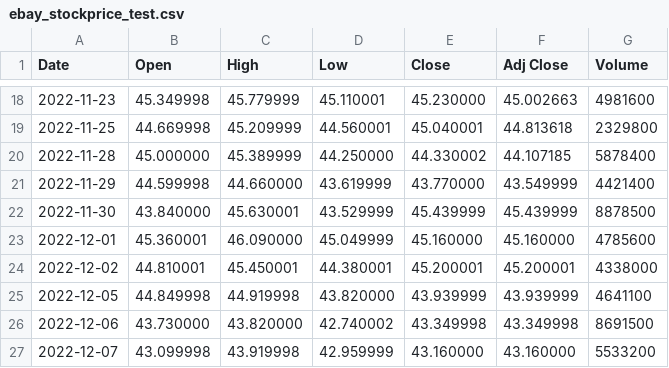
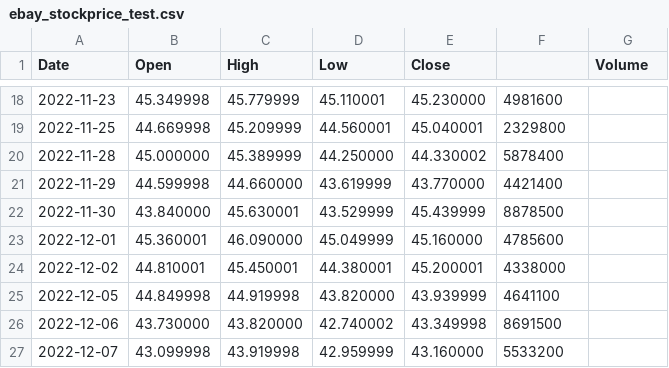
Before and after one commit to PavaniKadem/DataMining, a CSV file: DM_projectCode/ebay_stockprice_test.csv, drawn as a sheet; only a part is shown, gaps mark what is left out; the diff covers the shown part only.

```diff
--- a/DM_projectCode/ebay_stockprice_test.csv
+++ b/DM_projectCode/ebay_stockprice_test.csv
@@ -1 +1 @@
-Date,Open,High,Low,Close,Adj Close,Volume
+Date,Open,High,Low,Close,,Volume
@@ -18,10 +18,10 @@ Date,Open,High,Low,Close,Adj Close,Volume
-2022-11-23,45.349998,45.779999,45.110001,45.230000,45.002663,4981600
-2022-11-25,44.669998,45.209999,44.560001,45.040001,44.813618,2329800
-2022-11-28,45.000000,45.389999,44.250000,44.330002,44.107185,5878400
-2022-11-29,44.599998,44.660000,43.619999,43.770000,43.549999,4421400
-2022-11-30,43.840000,45.630001,43.529999,45.439999,45.439999,8878500
-2022-12-01,45.360001,46.090000,45.049999,45.160000,45.160000,4785600
-2022-12-02,44.810001,45.450001,44.380001,45.200001,45.200001,4338000
-2022-12-05,44.849998,44.919998,43.820000,43.939999,43.939999,4641100
-2022-12-06,43.730000,43.820000,42.740002,43.349998,43.349998,8691500
-2022-12-07,43.099998,43.919998,42.959999,43.160000,43.160000,5533200
+2022-11-23,45.349998,45.779999,45.110001,45.230000,4981600
+2022-11-25,44.669998,45.209999,44.560001,45.040001,2329800
+2022-11-28,45.000000,45.389999,44.250000,44.330002,5878400
+2022-11-29,44.599998,44.660000,43.619999,43.770000,4421400
+2022-11-30,43.840000,45.630001,43.529999,45.439999,8878500
+2022-12-01,45.360001,46.090000,45.049999,45.160000,4785600
+2022-12-02,44.810001,45.450001,44.380001,45.200001,4338000
+2022-12-05,44.849998,44.919998,43.820000,43.939999,4641100
+2022-12-06,43.730000,43.820000,42.740002,43.349998,8691500
+2022-12-07,43.099998,43.919998,42.959999,43.160000,5533200
```
Also changed, not shown: 32 edited cells elsewhere in this file.
